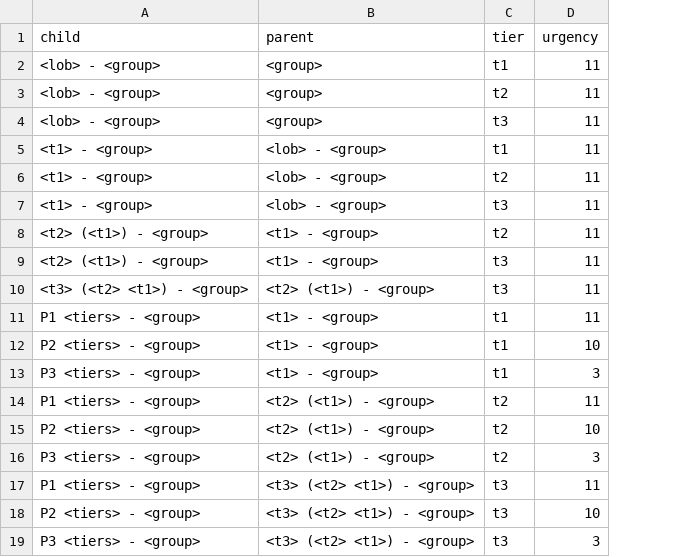
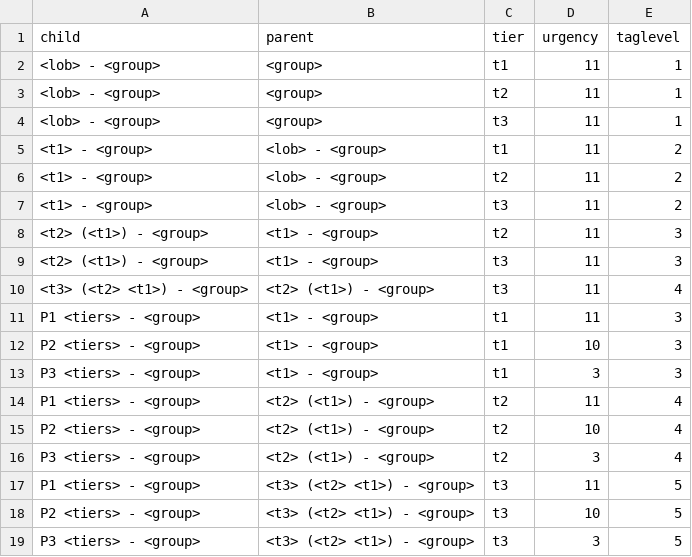
Before and after one commit to am-napier/itsi-design-patterns, a CSV file: DA-ITSI-CP-CUST-itsi_design_patterns/lookups/idp_tiers.csv, drawn as a sheet; the diff names each change by its address in the sheet, - before the commit and + after, or states it on an @@ line.

Commit message:
Add taglevel to tier definition

```diff
--- a/DA-ITSI-CP-CUST-itsi_design_patterns/lookups/idp_tiers.csv
+++ b/DA-ITSI-CP-CUST-itsi_design_patterns/lookups/idp_tiers.csv
+column E (taglevel), rows 2-19: 1 | 1 | 1 | 2 | 2 | 2 | 3 | 3 | 4 | 3 | 3 | 3 | 4 | 4 | 4 | 5 | 5 | 5
```
Also changed, not shown: 1 other file.
